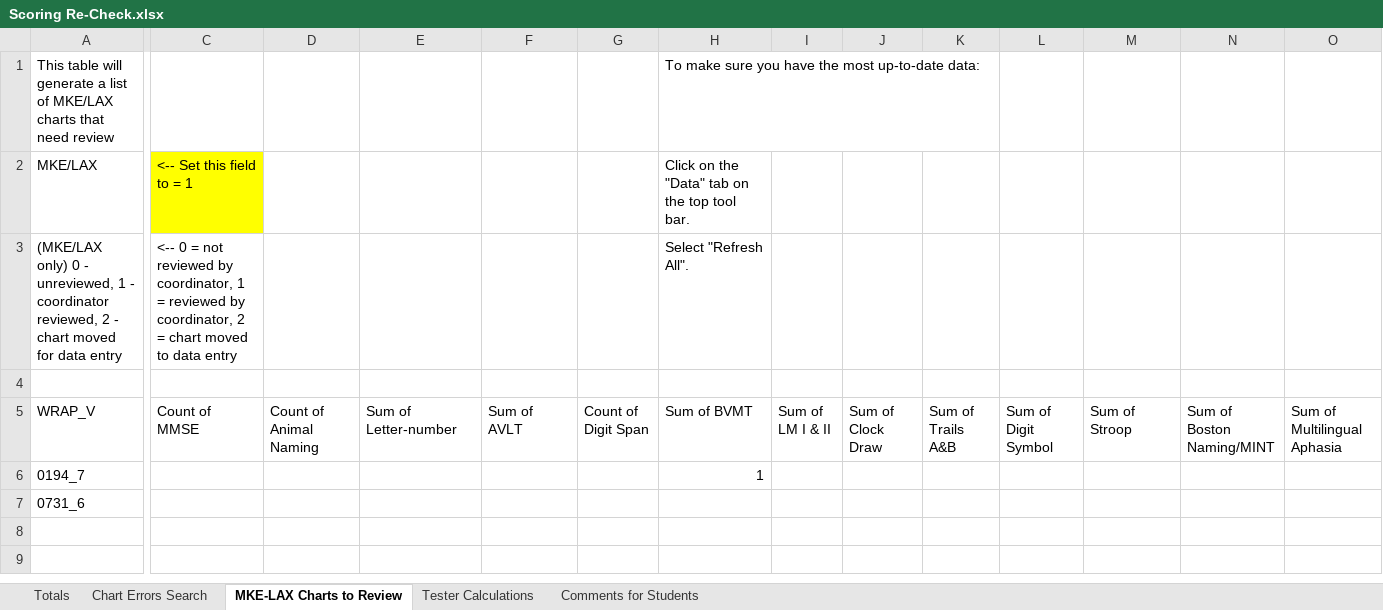
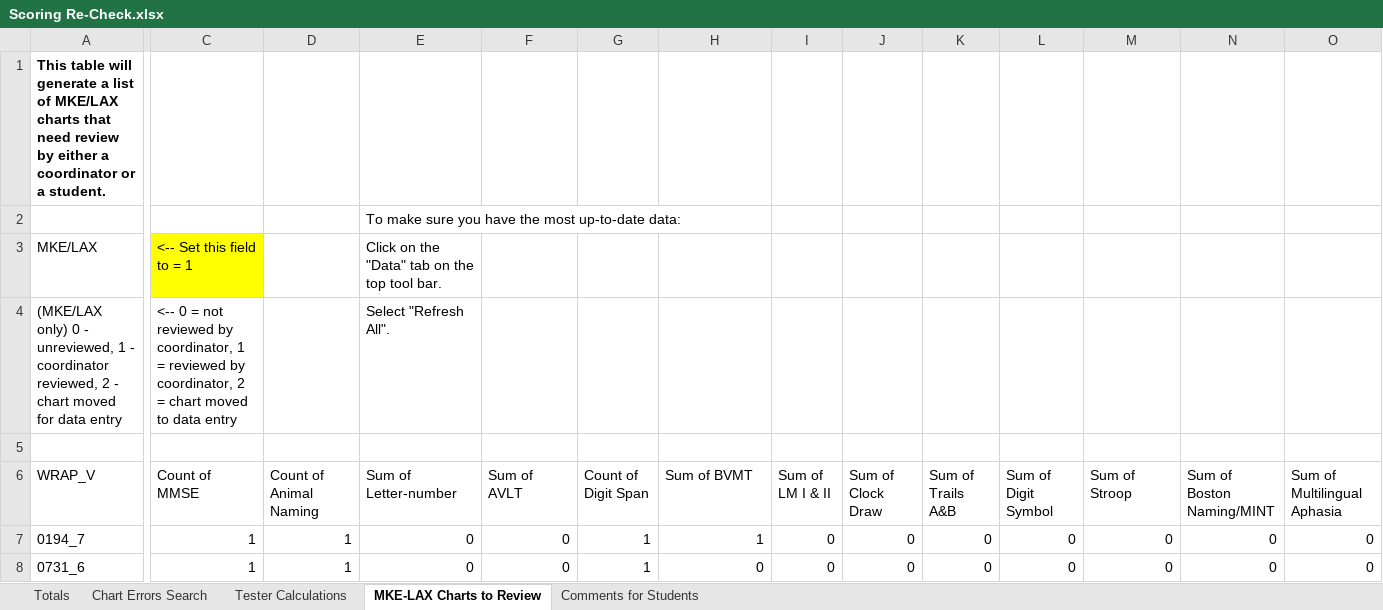
Before and after one commit to akoscik/WRAP_XScoring, an Excel workbook: Scoring Re-Check.xlsx, sheet MKE-LAX Charts to Review, drawn as a sheet; only a part is shown, gaps mark what is left out; values as stored, in another font and other column widths than the file's, no borders; removed rows and columns are numbered as before the commit, all else as after; rows hold the shown columns only; the diff covers the shown part only; the diff names each change by its address in the sheet, - before the commit and + after, or states it on an @@ line.

Commit message:
Added descriptions / Changed main sheet format
1) I added a brief description for each sheet.
2) I changed main sheet to replace all blank spaces with a 0. Additionally, all of them are theoretically numbers, but it accepts letter format as well.
IMPORTANT FINDINGS: Cannot do "Count of ______" otherwise it will count things other than the 1s. Also, I set the student comments filter to be != to "(blank)" which got rid of all blank comments. Very necessary. May still need to update that filter every time a student checks it though. Important to think about.

```diff
--- a/Scoring Re-Check.xlsx (sheet MKE-LAX Charts to Review)
+++ b/Scoring Re-Check.xlsx (sheet MKE-LAX Charts to Review)
@@ sheet tab order changed: Totals | Chart Errors Search | Tester Calculations | MKE-LAX Charts to Review | Comments for Students @@
-row 1: This table will generate a list of MKE/LAX charts that need review |  |  |  |  |  | To make sure you have the most up-to-date data:
+row 1: This table will generate a list of MKE/LAX charts that need review by either a coordinator or a student.
+row 2:  |  |  | To make sure you have the most up-to-date data:
-E3 (Sum of Letter-number): (empty)
+E3 (Sum of Letter-number): Click on the "Data" tab on the top tool bar.
-H3 (Sum of BVMT): Click on the "Data" tab on the top tool bar.
+H3 (Sum of BVMT): (empty)
-E4 (Sum of Letter-number): (empty)
+E4 (Sum of Letter-number): Select "Refresh All".
-H4 (Sum of BVMT): Select "Refresh All".
+H4 (Sum of BVMT): (empty)
-C7:C8 (Count of MMSE): (empty)
+C7:C8 (Count of MMSE): 1
-D7:D8 (Count of Animal Naming): (empty)
+D7:D8 (Count of Animal Naming): 1
-E7:E8 (Sum of Letter-number): (empty)
+E7:E8 (Sum of Letter-number): 0
-F7:F8 (Sum of AVLT): (empty)
+F7:F8 (Sum of AVLT): 0
-G7:G8 (Count of Digit Span): (empty)
+G7:G8 (Count of Digit Span): 1
-I7:I8 (Sum of LM I & II): (empty)
+I7:I8 (Sum of LM I & II): 0
-J7:J8 (Sum of Clock Draw): (empty)
+J7:J8 (Sum of Clock Draw): 0
-K7:K8 (Sum of Trails A&B): (empty)
+K7:K8 (Sum of Trails A&B): 0
-L7:L8 (Sum of Digit Symbol): (empty)
+L7:L8 (Sum of Digit Symbol): 0
-M7:M8 (Sum of Stroop): (empty)
+M7:M8 (Sum of Stroop): 0
-N7:N8 (Sum of Boston Naming/MINT): (empty)
+N7:N8 (Sum of Boston Naming/MINT): 0
-O7:O8 (Sum of Multilingual Aphasia): (empty)
+O7:O8 (Sum of Multilingual Aphasia): 0
-H8 (Sum of BVMT): (empty)
+H8 (Sum of BVMT): 0
```
Also changed, not shown: 6 edited cells elsewhere in this sheet, sheet Totals, sheet Chart Errors Search, sheet Tester Calculations, sheet Comments for Students, formulas that keep their value, charts or pictures.
